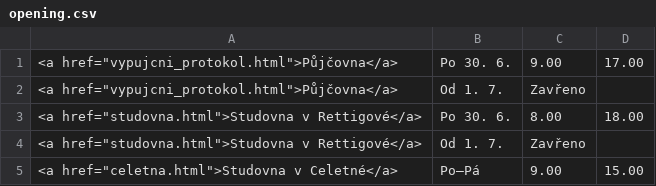
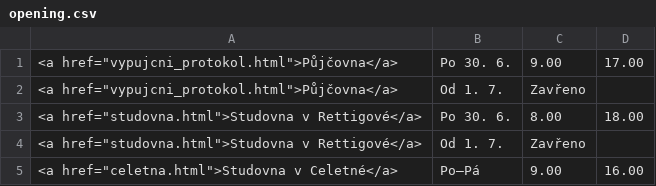
Before and after one commit to michal-h21/pedf-web-navrh, a CSV file: data/opening.csv, drawn as a sheet.

Commit message:
otevírací doba v září

```diff
--- a/data/opening.csv
+++ b/data/opening.csv
@@ -4,2 +4,2 @@
 <a href="studovna.html">Studovna v Rettigové</a>|Od 1. 7.|Zavřeno||
-<a href="celetna.html">Studovna v Celetné</a>|Po–Pá|9.00|15.00|
+<a href="celetna.html">Studovna v Celetné</a>|Po–Pá|9.00|16.00|
```
